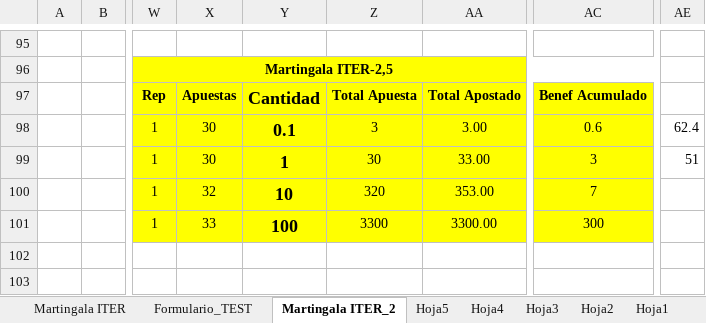
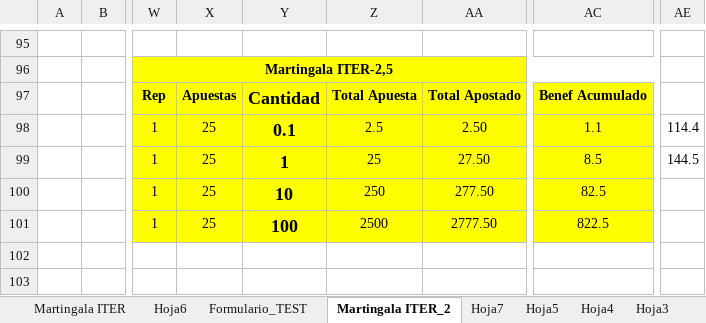
Before and after one commit to sergi-reus-code/rou_2021, an Excel workbook: temp/iter - copia.xlsx, sheet Martingala ITER_2, drawn as a sheet; only a part is shown, gaps mark what is left out; values as stored, in another font and other column widths than the file's, no borders; the diff covers the shown part only; the diff names each change by its address in the sheet, - before the commit and + after, or states it on an @@ line.

```diff
--- a/temp/iter - copia.xlsx (sheet Martingala ITER_2)
+++ b/temp/iter - copia.xlsx (sheet Martingala ITER_2)
+sheet tab: Hoja6
+sheet tab: Hoja7
-X98:X99: 30
+X98:X99: 25
-Z98: 3
+Z98: 2.5
-AA98: 3.00
+AA98: 2.50
-AC98: 0.6
+AC98: 1.1
-AE98: 62.4
+AE98: 114.4
-Z99: 30
+Z99: 25
-AA99: 33.00
+AA99: 27.50
-AC99: 3
+AC99: 8.5
-AE99: 51
+AE99: 144.5
-X100: 32
+X100: 25
-Z100: 320
+Z100: 250
-AA100: 353.00
+AA100: 277.50
-AC100: 7
+AC100: 82.5
-X101: 33
+X101: 25
-Z101: 3300
+Z101: 2500
-AA101: 3300.00
+AA101: 2777.50
-AC101: 300
+AC101: 822.5
```
Also changed, not shown: 6 added rows, 6 removed rows and 45 edited cells elsewhere in this sheet, 5 other files.
